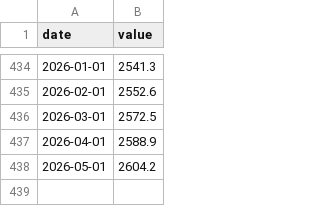
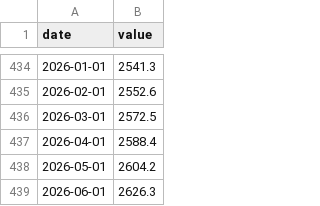
Before and after one commit to Allisterh/nowcasting-Australia, a CSV file: nowcasting_v2/data_raw/credit_housing.csv, drawn as a sheet; only a part is shown, gaps mark what is left out.

```diff
--- a/nowcasting_v2/data_raw/credit_housing.csv
+++ b/nowcasting_v2/data_raw/credit_housing.csv
@@ -436,3 +436,4 @@ date,value
 2026-03-01,2572.5
-2026-04-01,2588.9
+2026-04-01,2588.4
 2026-05-01,2604.2
+2026-06-01,2626.3
```
Also changed, not shown: nowcasting_v2/data_raw/building_app.csv, nowcasting_v2/data_raw/credit.csv, 9 other files.
